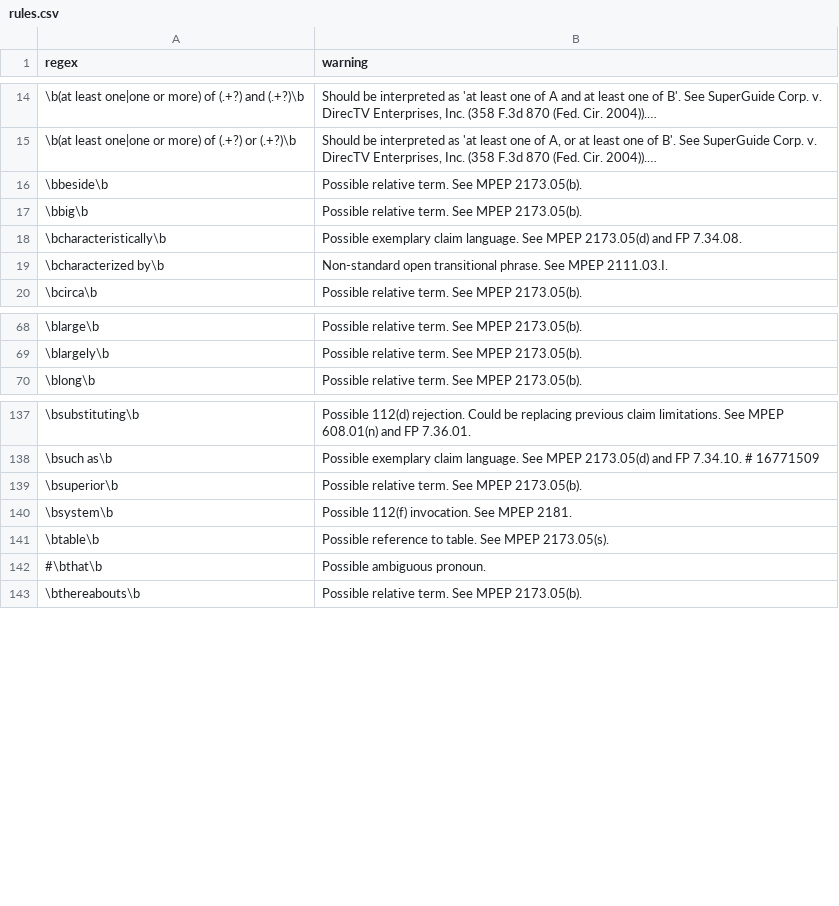
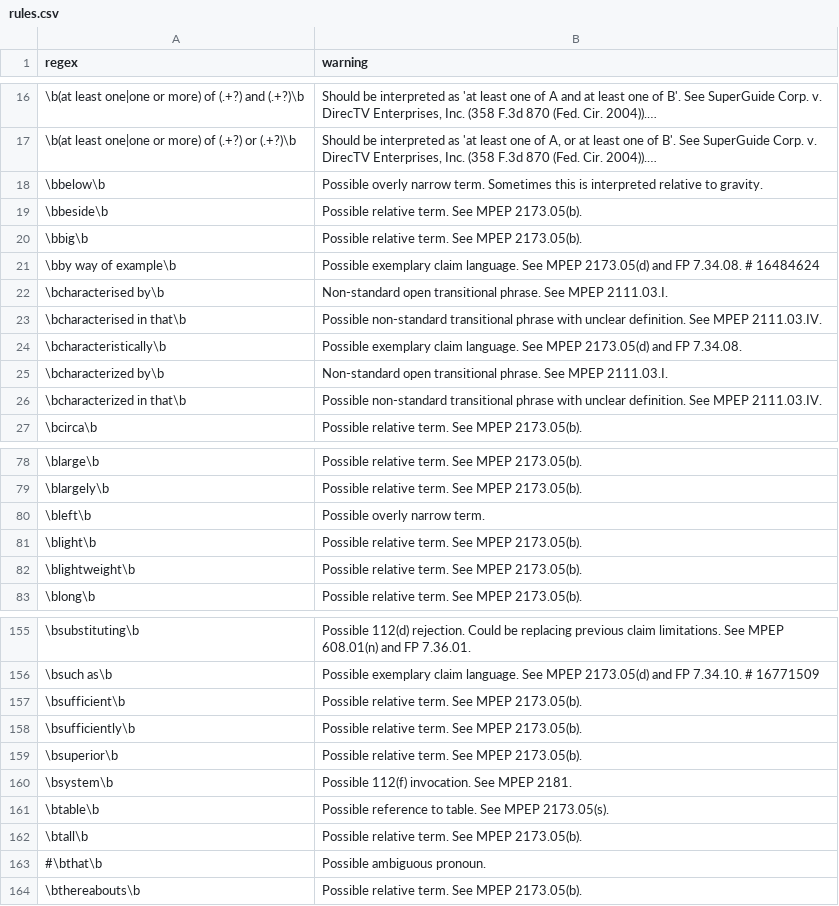
Before and after one commit to btrettel/plint, a CSV file: rules.csv, drawn as a sheet; only a part is shown, gaps mark what is left out; long unchanged cells end in …; the diff covers the shown part only; the diff names each change by its address in the sheet, - before the commit and + after, or states it on an @@ line.

Commit message:
Fixed bug due to shallow copying of a list that made checking for duplicate claim element starts not work right for dependent claims. Added the ability to write the output to a file. Added more rules.

```diff
--- a/rules.csv
+++ b/rules.csv
+row 18: \bbelow\b | Possible overly narrow term. Sometimes this is interpreted relative to gravity.
+row 21: \bby way of example\b | Possible exemplary claim language. See MPEP 2173.05(d) and FP 7.34.08. # 16484624
+row 22: \bcharacterised by\b | Non-standard open transitional phrase. See MPEP 2111.03.I.
+row 23: \bcharacterised in that\b | Possible non-standard transitional phrase with unclear definition. See MPEP 2111.03.IV.
+row 26: \bcharacterized in that\b | Possible non-standard transitional phrase with unclear definition. See MPEP 2111.03.IV.
+row 80: \bleft\b | Possible overly narrow term.
+row 81: \blight\b | Possible relative term. See MPEP 2173.05(b).
+row 82: \blightweight\b | Possible relative term. See MPEP 2173.05(b).
+row 157: \bsufficient\b | Possible relative term. See MPEP 2173.05(b).
+row 158: \bsufficiently\b | Possible relative term. See MPEP 2173.05(b).
+row 162: \btall\b | Possible relative term. See MPEP 2173.05(b).
```
Also changed, not shown: 10 added rows and 1 edited cell elsewhere in this file, 3 other files.
